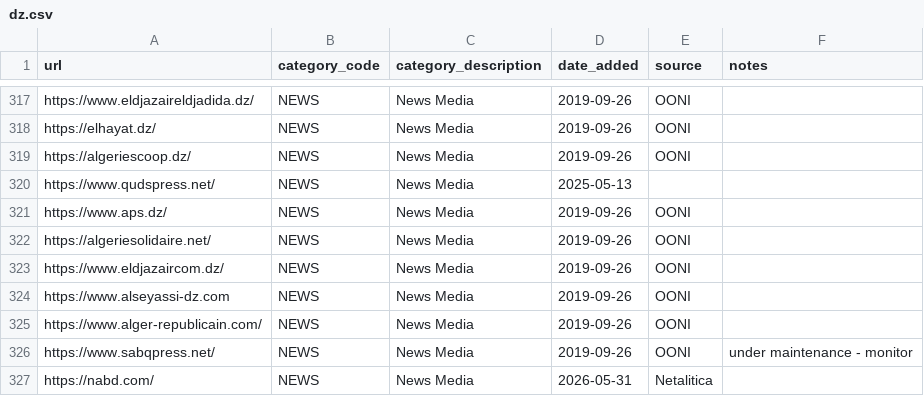
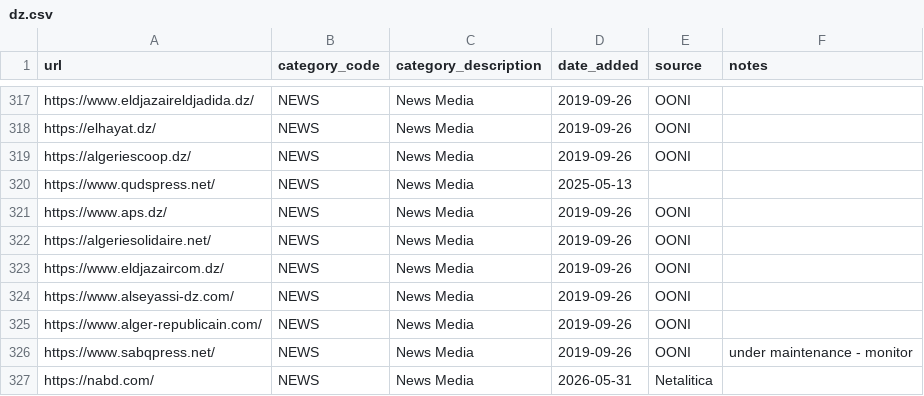
Before and after one commit to ooni/test-lists, a CSV file: lists/dz.csv, drawn as a sheet; only a part is shown, gaps mark what is left out; the diff covers the shown part only.

```diff
--- a/lists/dz.csv
+++ b/lists/dz.csv
@@ -323,3 +323,3 @@ https://algeriesolidaire.net/,NEWS,News Media,2019-09-26,OONI,
 https://www.eldjazaircom.dz/,NEWS,News Media,2019-09-26,OONI,
-https://www.alseyassi-dz.com,NEWS,News Media,2019-09-26,OONI,
+https://www.alseyassi-dz.com/,NEWS,News Media,2019-09-26,OONI,
 https://www.alger-republicain.com/,NEWS,News Media,2019-09-26,OONI,
```
Also changed, not shown: 19 edited cells elsewhere in this file.
